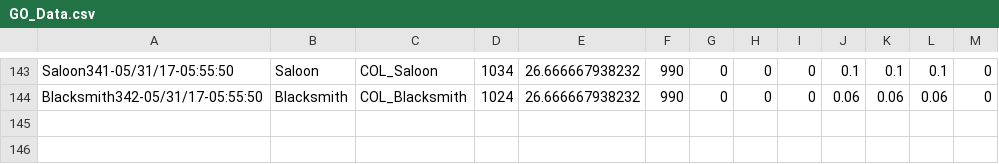
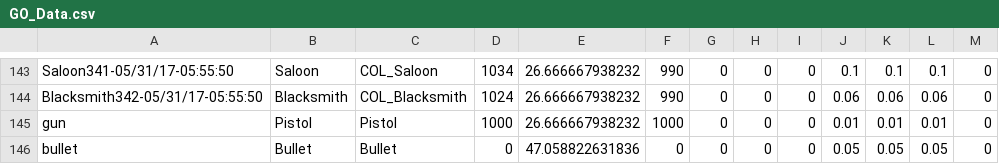
Before and after one commit to azalea19/Engine, a CSV file: OpenGLEngine/OpenGLEngine/Saves/Slot1/GO_Data.csv, drawn as a sheet; only a part is shown, gaps mark what is left out.

```diff
--- a/OpenGLEngine/OpenGLEngine/Saves/Slot1/GO_Data.csv
+++ b/OpenGLEngine/OpenGLEngine/Saves/Slot1/GO_Data.csv
@@ -144 +144,3 @@ Saloon341-05/31/17-05:55:50,Saloon,COL_Saloon,1034,26.666667938232,990,0,0,0,0.1
 Blacksmith342-05/31/17-05:55:50,Blacksmith,COL_Blacksmith,1024,26.666667938232,990,0,0,0,0.06,0.06,0.06,0
+gun,Pistol,Pistol,1000,26.666667938232,1000,0,0,0,0.01,0.01,0.01,0
+bullet,Bullet,Bullet,0,47.058822631836,0,0,0,0,0.05,0.05,0.05,0
```
Also changed, not shown: OpenGLEngine/OpenGLEngine/Saves/Slot1/NPC_Data.csv, OpenGLEngine/OpenGLEngine/Saves/Slot1/QUE_Data.csv, 2 other files.
